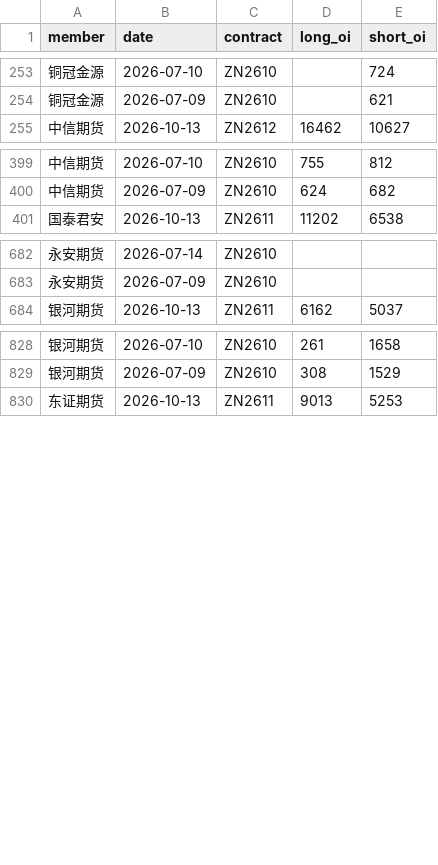
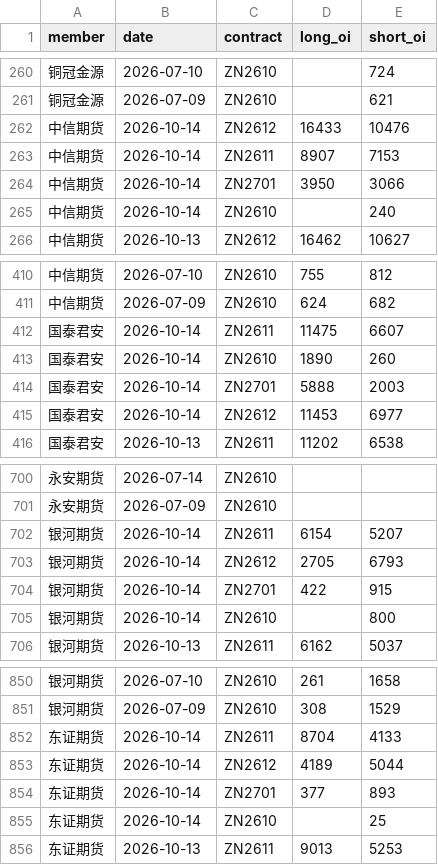
Before and after one commit to yutongchai-bit/shfe-dashboard, a CSV file: data/fresh_positions_zn.csv, drawn as a sheet; only a part is shown, gaps mark what is left out; the diff covers the shown part only; the diff names each change by its address in the sheet, - before the commit and + after, or states it on an @@ line.

```diff
--- a/data/fresh_positions_zn.csv
+++ b/data/fresh_positions_zn.csv
+row 262: 中信期货 | 2026-10-14 | ZN2612 | 16433 | 10476
+row 263: 中信期货 | 2026-10-14 | ZN2611 | 8907 | 7153
+row 264: 中信期货 | 2026-10-14 | ZN2701 | 3950 | 3066
+row 265: 中信期货 | 2026-10-14 | ZN2610 |  | 240
+row 412: 国泰君安 | 2026-10-14 | ZN2611 | 11475 | 6607
+row 413: 国泰君安 | 2026-10-14 | ZN2610 | 1890 | 260
+row 414: 国泰君安 | 2026-10-14 | ZN2701 | 5888 | 2003
+row 415: 国泰君安 | 2026-10-14 | ZN2612 | 11453 | 6977
+row 702: 银河期货 | 2026-10-14 | ZN2611 | 6154 | 5207
+row 703: 银河期货 | 2026-10-14 | ZN2612 | 2705 | 6793
+row 704: 银河期货 | 2026-10-14 | ZN2701 | 422 | 915
+row 705: 银河期货 | 2026-10-14 | ZN2610 |  | 800
+row 852: 东证期货 | 2026-10-14 | ZN2611 | 8704 | 4133
+row 853: 东证期货 | 2026-10-14 | ZN2612 | 4189 | 5044
+row 854: 东证期货 | 2026-10-14 | ZN2701 | 377 | 893
+row 855: 东证期货 | 2026-10-14 | ZN2610 |  | 25
```
Also changed, not shown: 29 added rows elsewhere in this file, data/fresh_positions_al.csv, data/fresh_positions_cu.csv, 14 other files.
